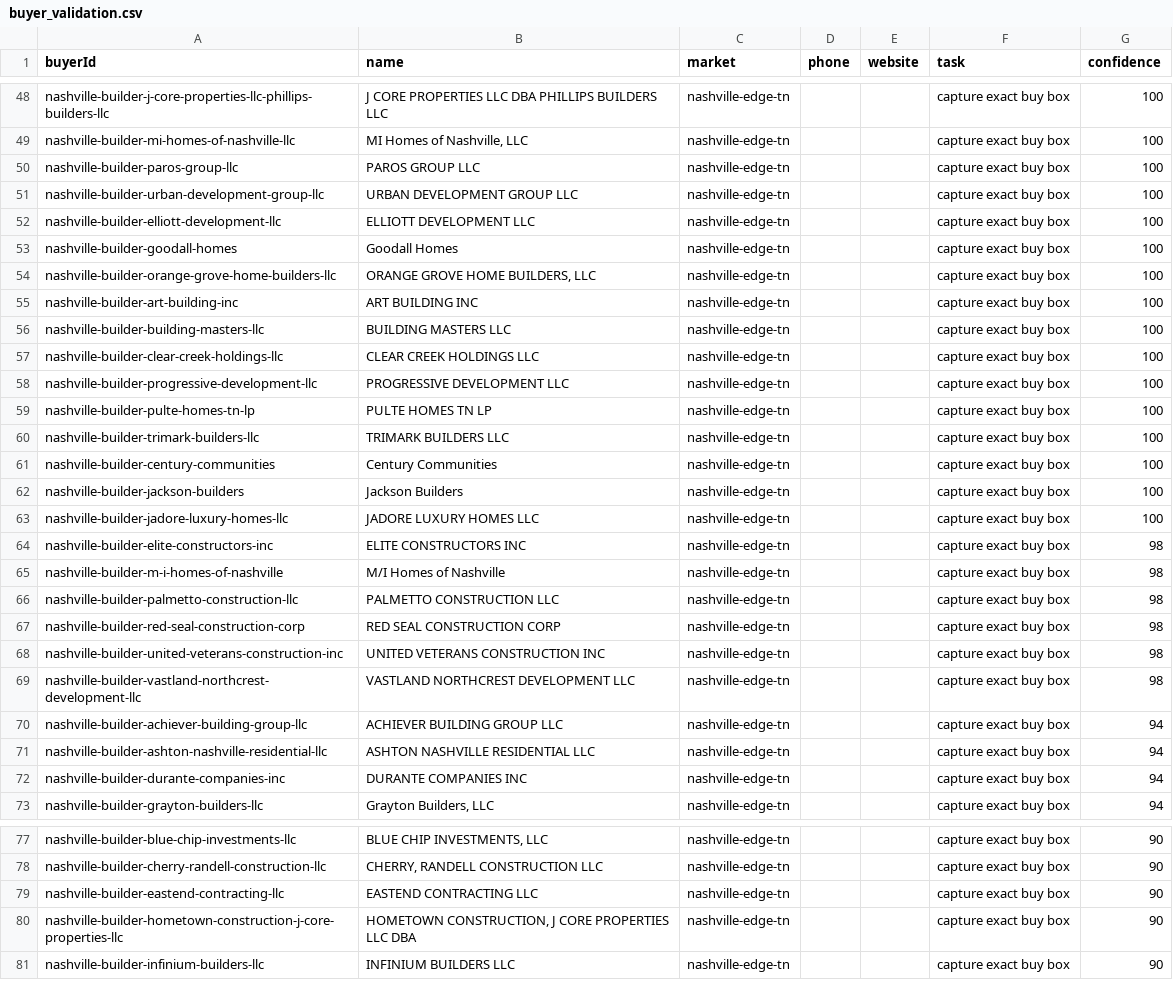
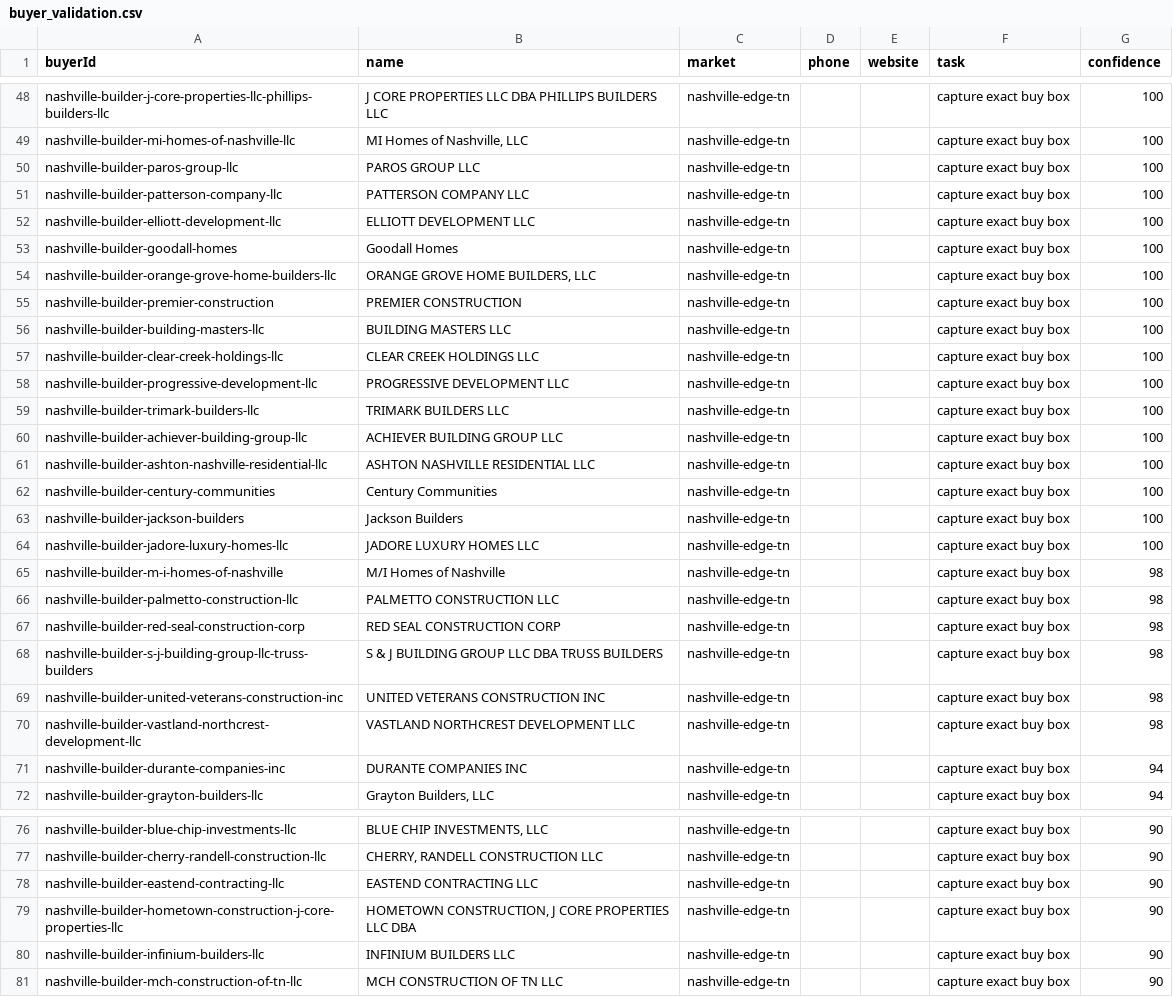
Before and after one commit to marvelus-tech/land-dealflow-os, a CSV file: data/generated/areas/nashville-edge-tn/buyer_validation.csv, drawn as a sheet; only a part is shown, gaps mark what is left out; the diff covers the shown part only.

```diff
--- a/data/generated/areas/nashville-edge-tn/buyer_validation.csv
+++ b/data/generated/areas/nashville-edge-tn/buyer_validation.csv
@@ -50,3 +50,3 @@ nashville-builder-mi-homes-of-nashville-llc,"MI Homes of Nashville, LLC",nashvil
 nashville-builder-paros-group-llc,PAROS GROUP LLC,nashville-edge-tn,,,capture exact buy box,100
-nashville-builder-urban-development-group-llc,URBAN DEVELOPMENT GROUP LLC,nashville-edge-tn,,,capture exact buy box,100
+nashville-builder-patterson-company-llc,PATTERSON COMPANY LLC,nashville-edge-tn,,,capture exact buy box,100
 nashville-builder-elliott-development-llc,ELLIOTT DEVELOPMENT LLC,nashville-edge-tn,,,capture exact buy box,100
@@ -54,3 +54,3 @@ nashville-builder-goodall-homes,Goodall Homes,nashville-edge-tn,,,capture exact
 nashville-builder-orange-grove-home-builders-llc,"ORANGE GROVE HOME BUILDERS, LLC",nashville-edge-tn,,,capture exact buy box,100
-nashville-builder-art-building-inc,ART BUILDING INC,nashville-edge-tn,,,capture exact buy box,100
+nashville-builder-premier-construction,PREMIER CONSTRUCTION,nashville-edge-tn,,,capture exact buy box,100
 nashville-builder-building-masters-llc,BUILDING MASTERS LLC,nashville-edge-tn,,,capture exact buy box,100
@@ -58,4 +58,5 @@ nashville-builder-clear-creek-holdings-llc,CLEAR CREEK HOLDINGS LLC,nashville-ed
 nashville-builder-progressive-development-llc,PROGRESSIVE DEVELOPMENT LLC,nashville-edge-tn,,,capture exact buy box,100
-nashville-builder-pulte-homes-tn-lp,PULTE HOMES TN LP,nashville-edge-tn,,,capture exact buy box,100
 nashville-builder-trimark-builders-llc,TRIMARK BUILDERS LLC,nashville-edge-tn,,,capture exact buy box,100
+nashville-builder-achiever-building-group-llc,ACHIEVER BUILDING GROUP LLC,nashville-edge-tn,,,capture exact buy box,100
+nashville-builder-ashton-nashville-residential-llc,ASHTON NASHVILLE RESIDENTIAL LLC,nashville-edge-tn,,,capture exact buy box,100
 nashville-builder-century-communities,Century Communities,nashville-edge-tn,,,capture exact buy box,100
@@ -63,3 +64,2 @@ nashville-builder-jackson-builders,Jackson Builders,nashville-edge-tn,,,capture
 nashville-builder-jadore-luxury-homes-llc,JADORE LUXURY HOMES LLC,nashville-edge-tn,,,capture exact buy box,100
-nashville-builder-elite-constructors-inc,ELITE CONSTRUCTORS INC,nashville-edge-tn,,,capture exact buy box,98
 nashville-builder-m-i-homes-of-nashville,M/I Homes of Nashville,nashville-edge-tn,,,capture exact buy box,98
@@ -67,6 +67,5 @@ nashville-builder-palmetto-construction-llc,PALMETTO CONSTRUCTION LLC,nashville-
 nashville-builder-red-seal-construction-corp,RED SEAL CONSTRUCTION CORP,nashville-edge-tn,,,capture exact buy box,98
+nashville-builder-s-j-building-group-llc-truss-builders,S & J BUILDING GROUP LLC DBA TRUSS BUILDERS,nashville-edge-tn,,,capture exact buy box,98
 nashville-builder-united-veterans-construction-inc,UNITED VETERANS CONSTRUCTION INC,nashville-edge-tn,,,capture exact buy box,98
 nashville-builder-vastland-northcrest-development-llc,VASTLAND NORTHCREST DEVELOPMENT LLC,nashville-edge-tn,,,capture exact buy box,98
-nashville-builder-achiever-building-group-llc,ACHIEVER BUILDING GROUP LLC,nashville-edge-tn,,,capture exact buy box,94
-nashville-builder-ashton-nashville-residential-llc,ASHTON NASHVILLE RESIDENTIAL LLC,nashville-edge-tn,,,capture exact buy box,94
 nashville-builder-durante-companies-inc,DURANTE COMPANIES INC,nashville-edge-tn,,,capture exact buy box,94
@@ -81 +80,2 @@ nashville-builder-hometown-construction-j-core-properties-llc,"HOMETOWN CONSTRUC
 nashville-builder-infinium-builders-llc,INFINIUM BUILDERS LLC,nashville-edge-tn,,,capture exact buy box,90
+nashville-builder-mch-construction-of-tn-llc,MCH CONSTRUCTION OF TN LLC,nashville-edge-tn,,,capture exact buy box,90
```
Also changed, not shown: 1 added row, 1 removed row and 3 moved rows elsewhere in this file, data/generated/areas/nashville-edge-tn/buyers.csv, data/generated/queues/buyer_validation.csv, 11 other files.
